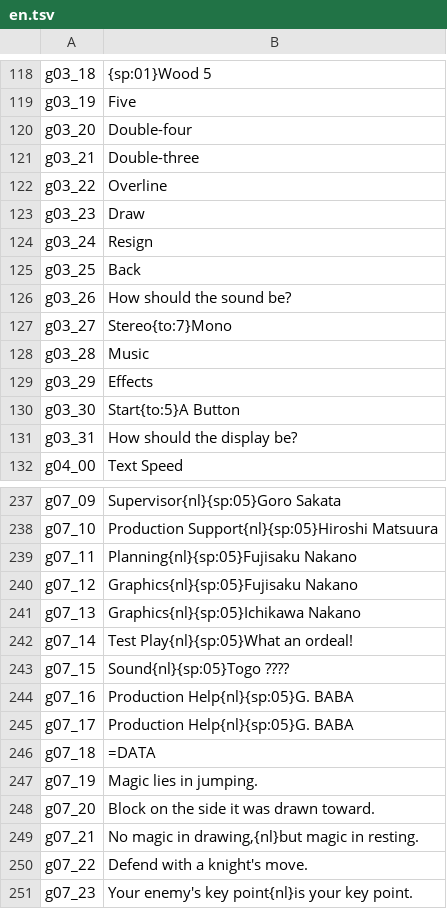
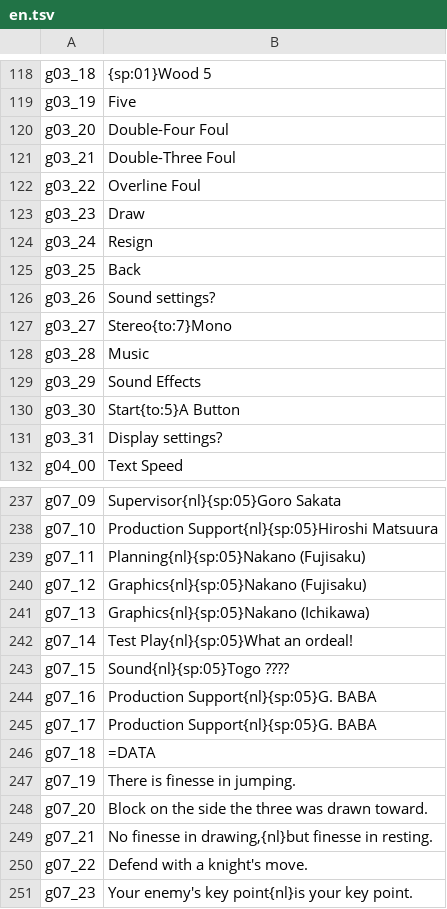
Before and after one commit to minhnhattonthat/super-gomoku-narabe-translation, a TSV file: trans/en.tsv, drawn as a sheet; only a part is shown, gaps mark what is left out; the diff covers the shown part only.

```diff
--- a/trans/en.tsv
+++ b/trans/en.tsv
@@ -119,5 +119,5 @@ g03_18	{sp:01}Wood 5
 g03_19	Five
-g03_20	Double-four
-g03_21	Double-three
-g03_22	Overline
+g03_20	Double-Four Foul
+g03_21	Double-Three Foul
+g03_22	Overline Foul
 g03_23	Draw
@@ -125,8 +125,8 @@ g03_24	Resign
 g03_25	Back
-g03_26	How should the sound be?
+g03_26	Sound settings?
 g03_27	Stereo{to:7}Mono
 g03_28	Music
-g03_29	Effects
+g03_29	Sound Effects
 g03_30	Start{to:5}A Button
-g03_31	How should the display be?
+g03_31	Display settings?
 g04_00	Text Speed
@@ -238,13 +238,13 @@ g07_09	Supervisor{nl}{sp:05}Goro Sakata
 g07_10	Production Support{nl}{sp:05}Hiroshi Matsuura
-g07_11	Planning{nl}{sp:05}Fujisaku Nakano
-g07_12	Graphics{nl}{sp:05}Fujisaku Nakano
-g07_13	Graphics{nl}{sp:05}Ichikawa Nakano
+g07_11	Planning{nl}{sp:05}Nakano (Fujisaku)
+g07_12	Graphics{nl}{sp:05}Nakano (Fujisaku)
+g07_13	Graphics{nl}{sp:05}Nakano (Ichikawa)
 g07_14	Test Play{nl}{sp:05}What an ordeal!
 g07_15	Sound{nl}{sp:05}Togo ????
-g07_16	Production Help{nl}{sp:05}G. BABA
-g07_17	Production Help{nl}{sp:05}G. BABA
+g07_16	Production Support{nl}{sp:05}G. BABA
+g07_17	Production Support{nl}{sp:05}G. BABA
 g07_18	=DATA
-g07_19	Magic lies in jumping.
-g07_20	Block on the side it was drawn toward.
-g07_21	No magic in drawing,{nl}but magic in resting.
+g07_19	There is finesse in jumping.
+g07_20	Block on the side the three was drawn toward.
+g07_21	No finesse in drawing,{nl}but finesse in resting.
 g07_22	Defend with a knight's move.
```
Also changed, not shown: 16 edited cells elsewhere in this file, 11 other files.
